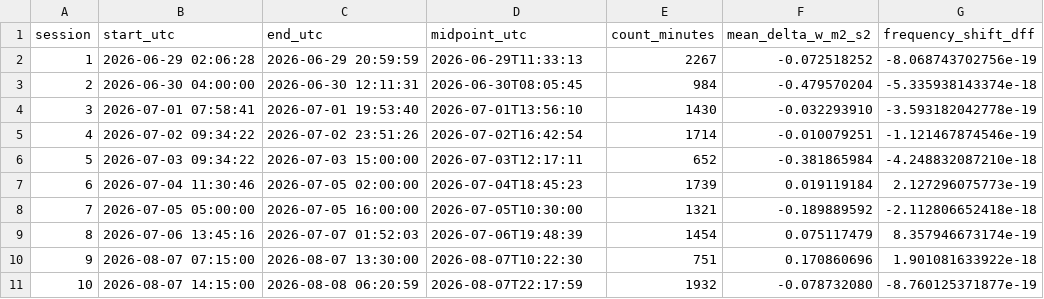
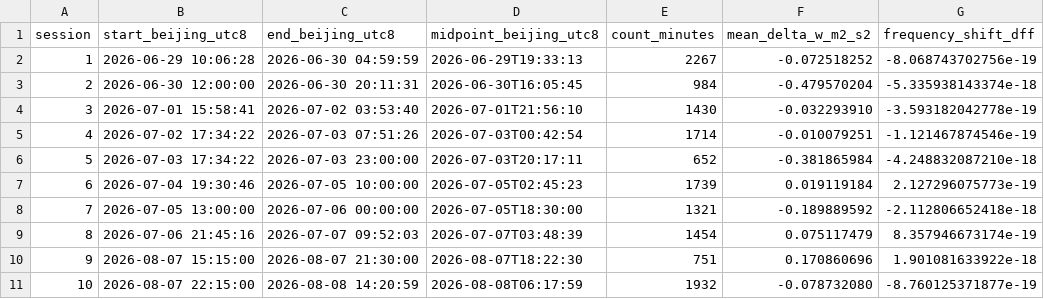
Before and after one commit to hjiang555-a11y/gravitation-whsh, a CSV file: clock/clock_tidal_shift.csv, drawn as a sheet; only a part is shown; the diff covers the shown part only.

Commit message:
Unify time-zone presentation: report session times in Beijing time (UTC+8)
- clock_tidal_shift.py: output session start/end/midpoint in Beijing time
  (UTC+8) instead of UTC; rename CSV columns start_utc/end_utc/midpoint_utc ->
  start_beijing_utc8/end_beijing_utc8/midpoint_beijing_utc8; x-axis label
  'Date (Beijing, UTC+8)'
- batch_analysis.py: annotate the shared-axis figure x-axis as Beijing UTC+8

Experiment beat timestamps are Beijing time (UTC+8); the tidal CSV is UTC.
Alignment stays subtract-8h (Beijing -> UTC) before interpolating the tide.
Sign-agnostic results unchanged (|z|=5.91, A=-0.46, 14/17 negative).

```diff
--- a/clock/clock_tidal_shift.csv
+++ b/clock/clock_tidal_shift.csv
@@ -1,11 +1,11 @@
-session,start_utc,end_utc,midpoint_utc,count_minutes,mean_delta_w_m2_s2,frequency_shift_dff
-1,2026-06-29 02:06:28,2026-06-29 20:59:59,2026-06-29T11:33:13,2267,-0.072518252,-8.068743702756e-19
-2,2026-06-30 04:00:00,2026-06-30 12:11:31,2026-06-30T08:05:45,984,-0.479570204,-5.335938143374e-18
-3,2026-07-01 07:58:41,2026-07-01 19:53:40,2026-07-01T13:56:10,1430,-0.032293910,-3.593182042778e-19
-4,2026-07-02 09:34:22,2026-07-02 23:51:26,2026-07-02T16:42:54,1714,-0.010079251,-1.121467874546e-19
-5,2026-07-03 09:34:22,2026-07-03 15:00:00,2026-07-03T12:17:11,652,-0.381865984,-4.248832087210e-18
-6,2026-07-04 11:30:46,2026-07-05 02:00:00,2026-07-04T18:45:23,1739,0.019119184,2.127296075773e-19
-7,2026-07-05 05:00:00,2026-07-05 16:00:00,2026-07-05T10:30:00,1321,-0.189889592,-2.112806652418e-18
-8,2026-07-06 13:45:16,2026-07-07 01:52:03,2026-07-06T19:48:39,1454,0.075117479,8.357946673174e-19
-9,2026-08-07 07:15:00,2026-08-07 13:30:00,2026-08-07T10:22:30,751,0.170860696,1.901081633922e-18
-10,2026-08-07 14:15:00,2026-08-08 06:20:59,2026-08-07T22:17:59,1932,-0.078732080,-8.760125371877e-19
+session,start_beijing_utc8,end_beijing_utc8,midpoint_beijing_utc8,count_minutes,mean_delta_w_m2_s2,frequency_shift_dff
+1,2026-06-29 10:06:28,2026-06-30 04:59:59,2026-06-29T19:33:13,2267,-0.072518252,-8.068743702756e-19
+2,2026-06-30 12:00:00,2026-06-30 20:11:31,2026-06-30T16:05:45,984,-0.479570204,-5.335938143374e-18
+3,2026-07-01 15:58:41,2026-07-02 03:53:40,2026-07-01T21:56:10,1430,-0.032293910,-3.593182042778e-19
+4,2026-07-02 17:34:22,2026-07-03 07:51:26,2026-07-03T00:42:54,1714,-0.010079251,-1.121467874546e-19
+5,2026-07-03 17:34:22,2026-07-03 23:00:00,2026-07-03T20:17:11,652,-0.381865984,-4.248832087210e-18
+6,2026-07-04 19:30:46,2026-07-05 10:00:00,2026-07-05T02:45:23,1739,0.019119184,2.127296075773e-19
+7,2026-07-05 13:00:00,2026-07-06 00:00:00,2026-07-05T18:30:00,1321,-0.189889592,-2.112806652418e-18
+8,2026-07-06 21:45:16,2026-07-07 09:52:03,2026-07-07T03:48:39,1454,0.075117479,8.357946673174e-19
+9,2026-08-07 15:15:00,2026-08-07 21:30:00,2026-08-07T18:22:30,751,0.170860696,1.901081633922e-18
+10,2026-08-07 22:15:00,2026-08-08 14:20:59,2026-08-08T06:17:59,1932,-0.078732080,-8.760125371877e-19
```
Also changed, not shown: 21 edited cells elsewhere in this file, 4 other files.
